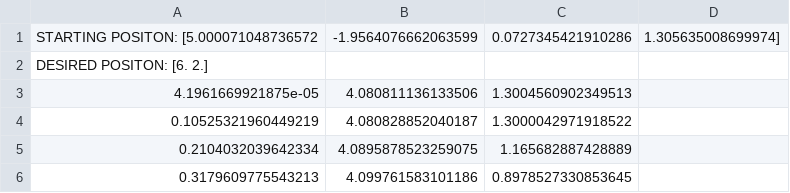
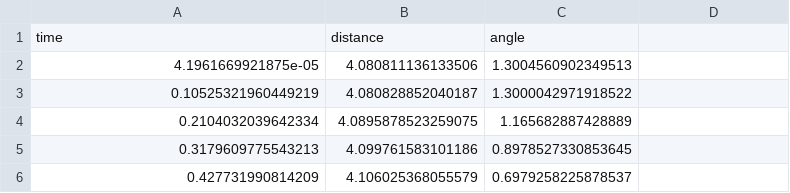
Before and after one commit to amandabaran/robotics, a CSV file: lab8/plots/part2results.csv (was lab8/optitrack_practice/part2results.csv), drawn as a sheet; only a part is shown; the shorter side is filled out with more unchanged rows; removed rows and columns are numbered as before the commit, all else as after; the diff names each change by its address in the sheet, - before the commit and + after, or states it on an @@ line.

Commit message:
plots

```diff
--- a/lab8/optitrack_practice/part2results.csv
+++ b/lab8/plots/part2results.csv
-row 1: STARTING POSITON: [5.000071048736572 | -1.9564076662063599 | 0.0727345421910286 | 1.305635008699974]
-row 2: DESIRED POSITON: [6. 2.]
+row 1: time | distance | angle
```
Also changed, not shown: lab8/plots/circleresults.csv, 10 other files.
